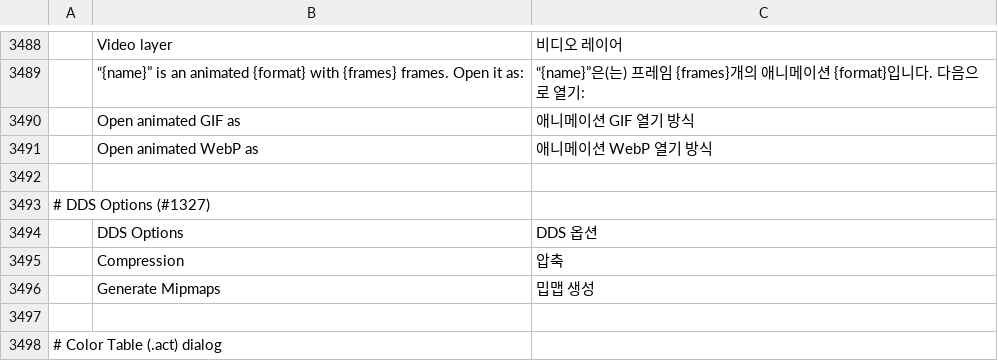
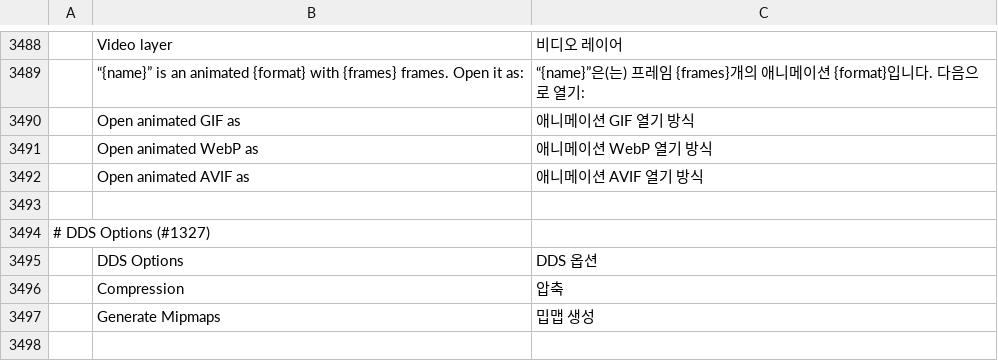
Before and after one commit to texjer/photocraft, a TSV file: crates/ui-egui/src/i18n/ko.tsv, drawn as a sheet; only a part is shown, gaps mark what is left out; the shorter side is filled out with more unchanged rows; the diff names each change by its address in the sheet, - before the commit and + after, or states it on an @@ line.

```diff
--- a/crates/ui-egui/src/i18n/ko.tsv
+++ b/crates/ui-egui/src/i18n/ko.tsv
+row 3492:  | Open animated AVIF as | 애니메이션 AVIF 열기 방식
```
Also changed, not shown: crates/ui-egui/src/i18n/el.tsv, crates/ui-egui/src/i18n/ja.tsv, 42 other files.
